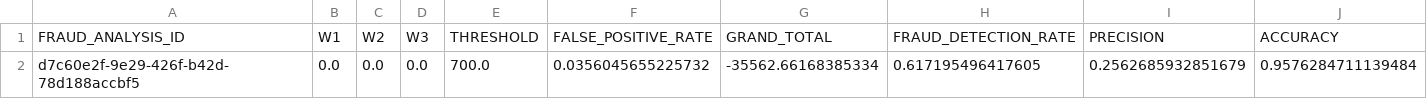
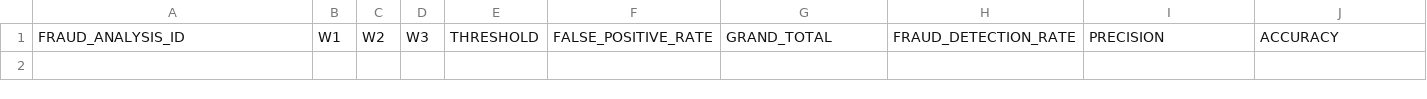
Before and after one commit to elvladi15/gacelapay_fraud_analysis, a CSV file: project/ANALYSIS/FRAUD_STATISTICS_BASE_CASE.csv, drawn as a sheet; only a part is shown; rows hold the shown columns only; the diff names each change by its address in the sheet, - before the commit and + after, or states it on an @@ line.

```diff
--- a/project/ANALYSIS/FRAUD_STATISTICS_BASE_CASE.csv
+++ b/project/ANALYSIS/FRAUD_STATISTICS_BASE_CASE.csv
-row 2: d7c60e2f-9e29-426f-b42d-78d188accbf5 | 0.0 | 0.0 | 0.0 | 700.0 | 0.0356045655225732 | -35562.66168385334 | 0.617195496417605 | 0.2562685932851679 | 0.9576284711139484
```
Also changed, not shown: 6 other files.
